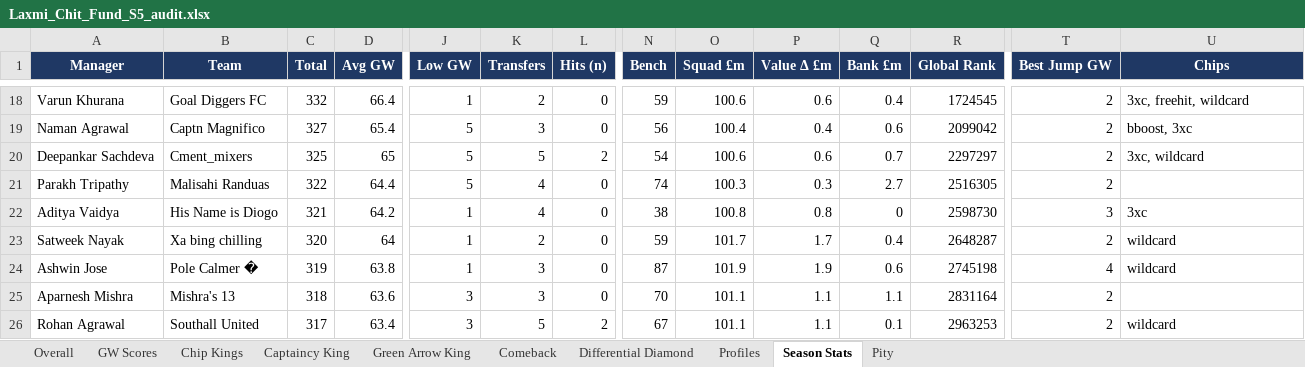
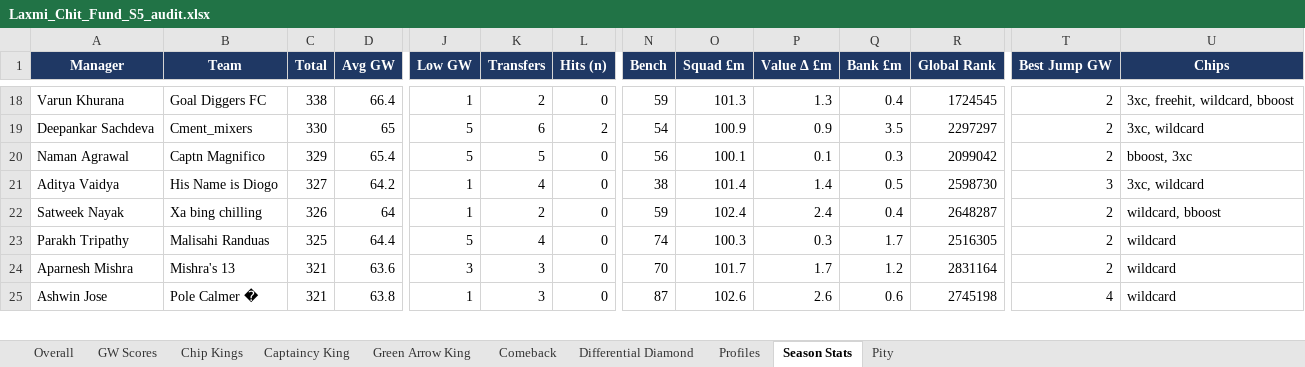
Before and after one commit to yash1997beohar/lcf-s5, an Excel workbook: docs/Laxmi_Chit_Fund_S5_audit.xlsx, sheet Season Stats, drawn as a sheet; only a part is shown, gaps mark what is left out; values as stored, in another font and other column widths than the file's, no borders; removed rows and columns are numbered as before the commit, all else as after; rows hold the shown columns only; the diff covers the shown part only; the diff names each change by its address in the sheet, - before the commit and + after, or states it on an @@ line.

```diff
--- a/docs/Laxmi_Chit_Fund_S5_audit.xlsx (sheet Season Stats)
+++ b/docs/Laxmi_Chit_Fund_S5_audit.xlsx (sheet Season Stats)
-C18 (Total): 332
+C18 (Total): 338
-O18 (Squad £m): 100.6
+O18 (Squad £m): 101.3
-P18 (Value Δ £m): 0.6
+P18 (Value Δ £m): 1.3
-U18 (Chips): 3xc, freehit, wildcard
+U18 (Chips): 3xc, freehit, wildcard, bboost
-row 19: Naman Agrawal | Captn Magnifico | 327 | 65.4 | 5 | 3 | 0 | 56 | 100.4 | 0.4 | 0.6 | 2099042 | 2 | bboost, 3xc
-C19 (Total): 325
+C19 (Total): 330
-K19 (Transfers): 5
+K19 (Transfers): 6
-O19 (Squad £m): 100.6
+O19 (Squad £m): 100.9
-P19 (Value Δ £m): 0.6
+P19 (Value Δ £m): 0.9
-Q19 (Bank £m): 0.7
+Q19 (Bank £m): 3.5
-row 21: Parakh Tripathy | Malisahi Randuas | 322 | 64.4 | 5 | 4 | 0 | 74 | 100.3 | 0.3 | 2.7 | 2516305 | 2
+row 20: Naman Agrawal | Captn Magnifico | 329 | 65.4 | 5 | 5 | 0 | 56 | 100.1 | 0.1 | 0.3 | 2099042 | 2 | bboost, 3xc
-C21 (Total): 321
+C21 (Total): 327
-O21 (Squad £m): 100.8
+O21 (Squad £m): 101.4
-P21 (Value Δ £m): 0.8
+P21 (Value Δ £m): 1.4
-Q21 (Bank £m): 0
+Q21 (Bank £m): 0.5
-U21 (Chips): 3xc
+U21 (Chips): 3xc, wildcard
-C22 (Total): 320
+C22 (Total): 326
-O22 (Squad £m): 101.7
+O22 (Squad £m): 102.4
-P22 (Value Δ £m): 1.7
+P22 (Value Δ £m): 2.4
-U22 (Chips): wildcard
+U22 (Chips): wildcard, bboost
+row 23: Parakh Tripathy | Malisahi Randuas | 325 | 64.4 | 5 | 4 | 0 | 74 | 100.3 | 0.3 | 1.7 | 2516305 | 2 | wildcard
+row 24: Aparnesh Mishra | Mishra's 13 | 321 | 63.6 | 3 | 3 | 0 | 70 | 101.7 | 1.7 | 1.2 | 2831164 | 2 | wildcard
-C25 (Total): 319
+C25 (Total): 321
-O25 (Squad £m): 101.9
+O25 (Squad £m): 102.6
-P25 (Value Δ £m): 1.9
+P25 (Value Δ £m): 2.6
-row 25: Aparnesh Mishra | Mishra's 13 | 318 | 63.6 | 3 | 3 | 0 | 70 | 101.1 | 1.1 | 1.1 | 2831164 | 2
-row 26: Rohan Agrawal | Southall United | 317 | 63.4 | 3 | 5 | 2 | 67 | 101.1 | 1.1 | 0.1 | 2963253 | 2 | wildcard
```
Also changed, not shown: 4 added rows, 3 removed rows and 81 edited cells elsewhere in this sheet, sheet Overall, sheet Profiles, sheet GW Scores, sheet Green Arrow King, 3 other files.
